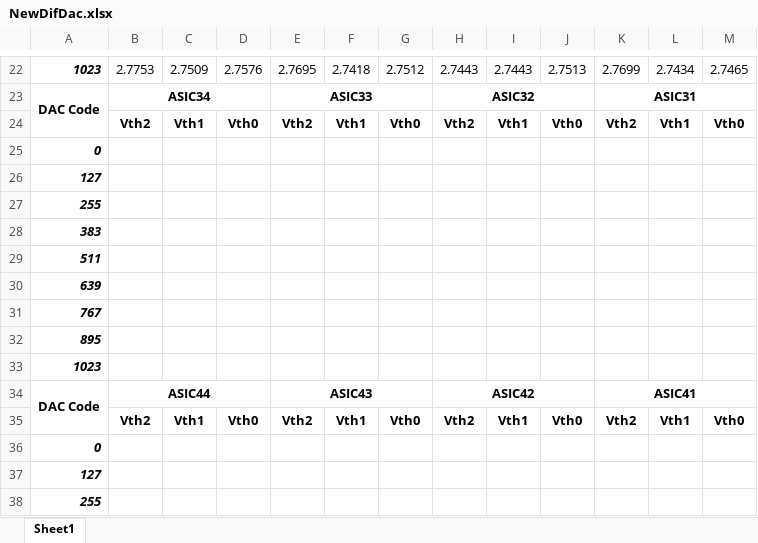
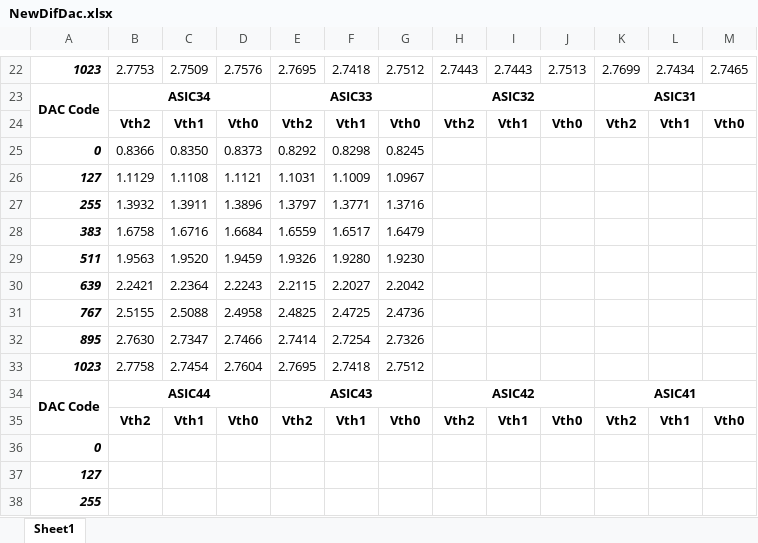
Before and after one commit to wyu0725/SDHCAL_DAQ, an Excel workbook: Documents/NewDifDac.xlsx, sheet Sheet1, drawn as a sheet; only a part is shown, gaps mark what is left out; values as stored, in another font and other column widths than the file's, no borders; removed rows and columns are numbered as before the commit, all else as after; the diff names each change by its address in the sheet, - before the commit and + after, or states it on an @@ line.

Commit message:
DAC数据

```diff
--- a/Documents/NewDifDac.xlsx (sheet Sheet1)
+++ b/Documents/NewDifDac.xlsx (sheet Sheet1)
-row 25: 0
-row 26: 127
-row 27: 255
-row 28: 383
-row 29: 511
-row 30: 639
-row 31: 767
-row 32: 895
-row 33: 1023
+row 25: 0 | 0.8366 | 0.8350 | 0.8373 | 0.8292 | 0.8298 | 0.8245
+row 26: 127 | 1.1129 | 1.1108 | 1.1121 | 1.1031 | 1.1009 | 1.0967
+row 27: 255 | 1.3932 | 1.3911 | 1.3896 | 1.3797 | 1.3771 | 1.3716
+row 28: 383 | 1.6758 | 1.6716 | 1.6684 | 1.6559 | 1.6517 | 1.6479
+row 29: 511 | 1.9563 | 1.9520 | 1.9459 | 1.9326 | 1.9280 | 1.9230
+row 30: 639 | 2.2421 | 2.2364 | 2.2243 | 2.2115 | 2.2027 | 2.2042
+row 31: 767 | 2.5155 | 2.5088 | 2.4958 | 2.4825 | 2.4725 | 2.4736
+row 32: 895 | 2.7630 | 2.7347 | 2.7466 | 2.7414 | 2.7254 | 2.7326
+row 33: 1023 | 2.7758 | 2.7454 | 2.7604 | 2.7695 | 2.7418 | 2.7512
```
